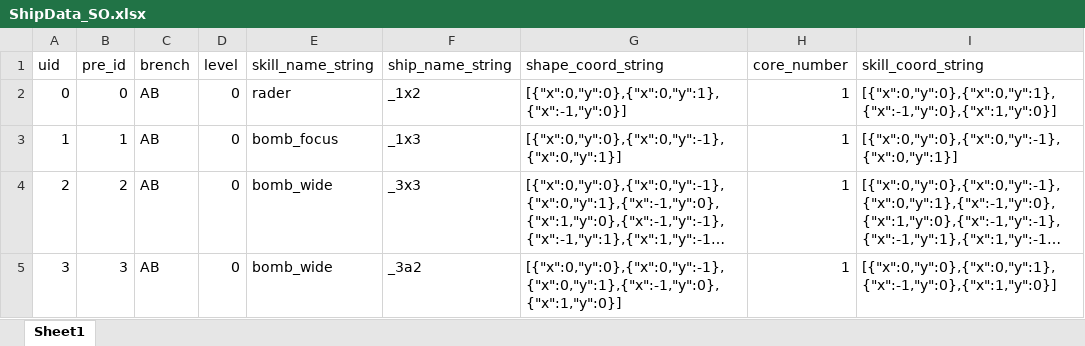
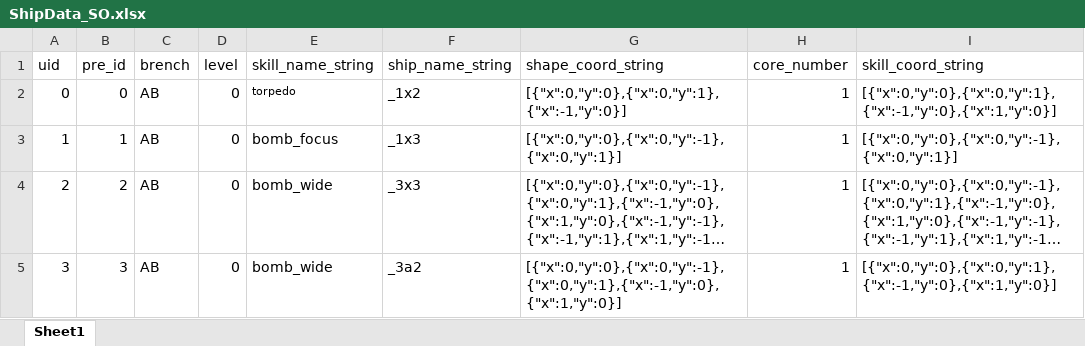
Before and after one commit to YMYarctto/MeowFleet, an Excel workbook: Assets/ExcelImporter/ShipData/ShipData_SO.xlsx, sheet Sheet1, drawn as a sheet; long unchanged cells end in …; values as stored, in another font and other column widths than the file's, no borders; the diff names each change by its address in the sheet, - before the commit and + after, or states it on an @@ line.

```diff
--- a/Assets/ExcelImporter/ShipData/ShipData_SO.xlsx (sheet Sheet1)
+++ b/Assets/ExcelImporter/ShipData/ShipData_SO.xlsx (sheet Sheet1)
-E2 (skill_name_string): rader
+E2 (skill_name_string): torpedo
@@ E2 text size: smaller @@
```
Also changed, not shown: 54 other files.
